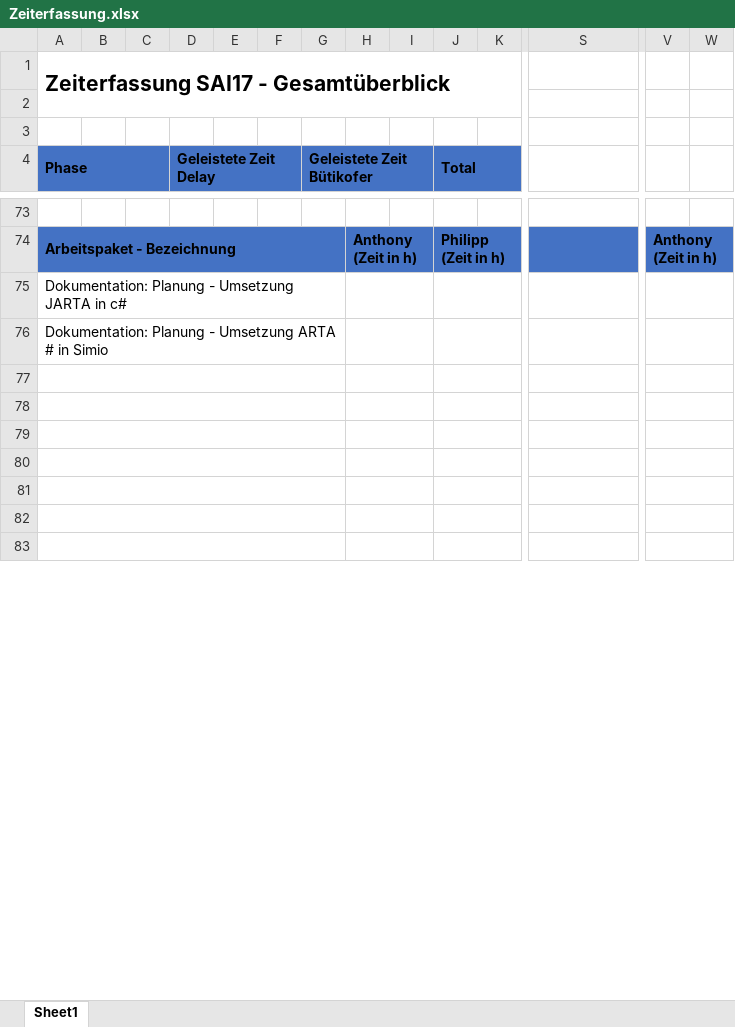
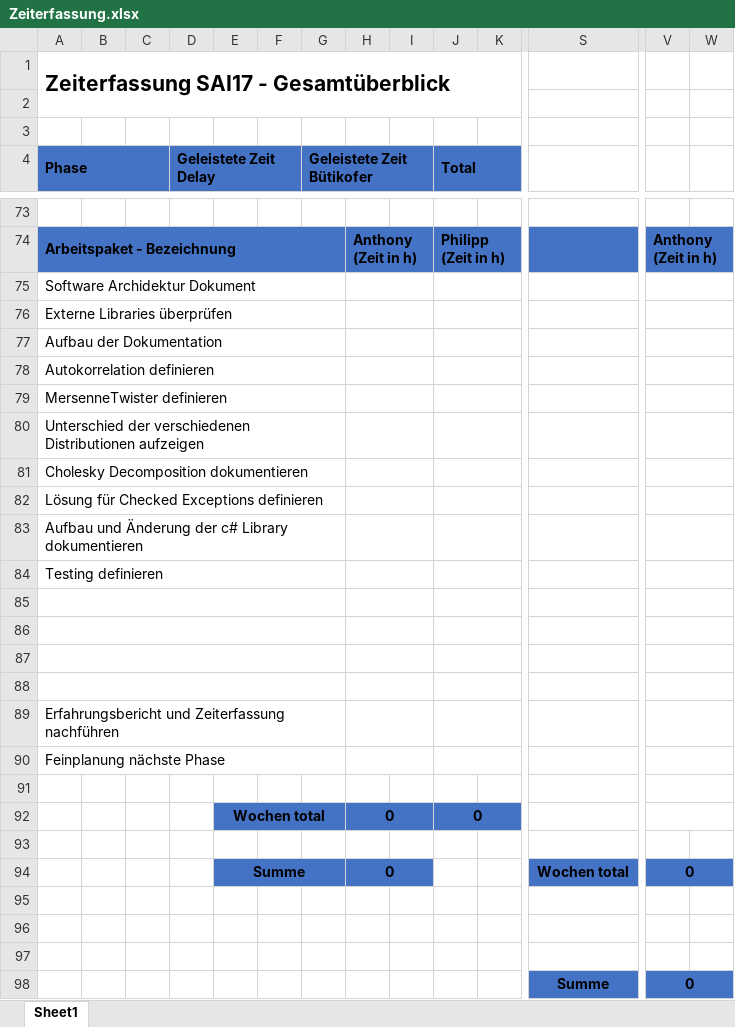
Before and after one commit to lulzzz/Semesterarbeit-HS-2017-2018, an Excel workbook: 01_Projektmanagement/Zeiterfassung.xlsx, sheet Sheet1, drawn as a sheet; only a part is shown, gaps mark what is left out; values as stored, in another font and other column widths than the file's, no borders; removed rows and columns are numbered as before the commit, all else as after; rows hold the shown columns only; the diff covers the shown part only; the diff names each change by its address in the sheet, - before the commit and + after, or states it on an @@ line.

```diff
--- a/01_Projektmanagement/Zeiterfassung.xlsx (sheet Sheet1)
+++ b/01_Projektmanagement/Zeiterfassung.xlsx (sheet Sheet1)
-A75 (Phase): Dokumentation: Planung - Umsetzung JARTA in c#
+A75 (Phase): Software Archidektur Dokument
-A76 (Phase): Dokumentation: Planung - Umsetzung ARTA # in Simio
+A76 (Phase): Externe Libraries überprüfen
+row 77: Aufbau der Dokumentation
+row 78: Autokorrelation definieren
+row 79: MersenneTwister definieren
+row 80: Unterschied der verschiedenen Distributionen aufzeigen
+row 81: Cholesky Decomposition dokumentieren
+row 82: Lösung für Checked Exceptions definieren
+row 83: Aufbau und Änderung der c# Library dokumentieren
+row 84: Testing definieren
+row 89: Erfahrungsbericht und Zeiterfassung nachführen
+row 90: Feinplanung nächste Phase
+row 91: (empty)
+row 92:  |  |  |  | Wochen total |  |  | 0 |  | 0
+row 93: (empty)
+row 94:  |  |  |  | Summe |  |  | 0 |  |  |  | Wochen total | 0
-A81:G81 merged
-H81:I81 merged
-J81:K81 merged
-V81:W81 merged
-A82:G82 merged
-H82:I82 merged
-J82:K82 merged
-V82:W82 merged
-A83:G83 merged
-H83:I83 merged
-J83:K83 merged
-V83:W83 merged
+row 98:  |  |  |  |  |  |  |  |  |  |  | Summe | 0
```
Also changed, not shown: 12 added rows, 25 removed rows, 1 moved row, 34 edited cells, cell formats and merged cells elsewhere in this sheet, formulas that keep their value, ToDoList.xlsx, 3 other files.
